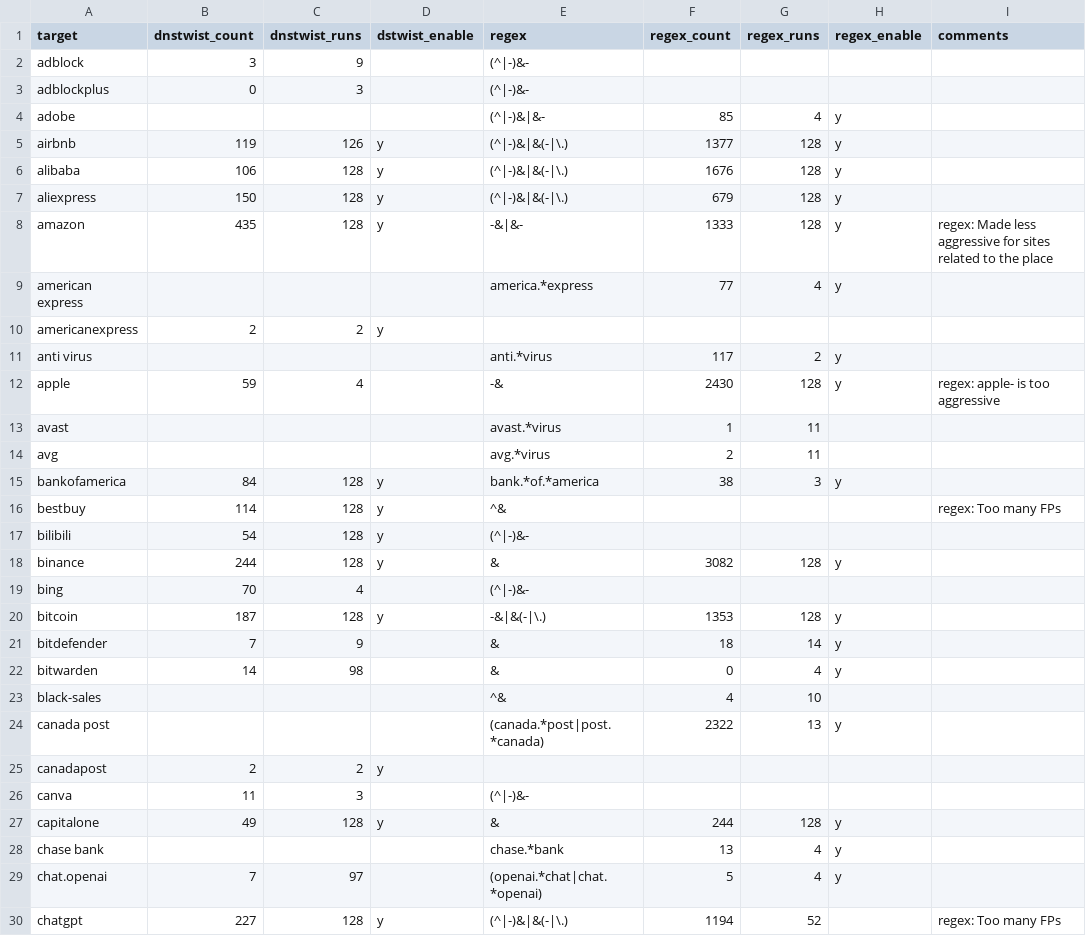
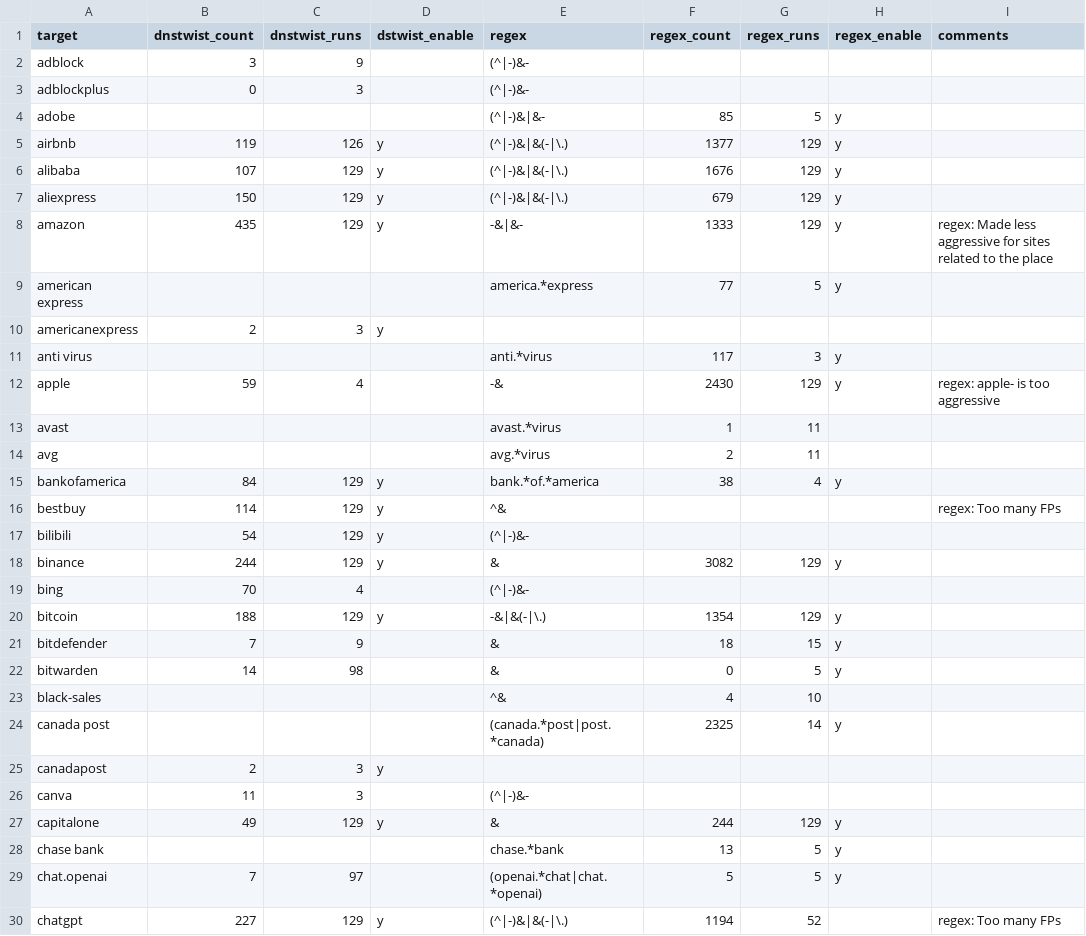
Before and after one commit to jarelllama/Scam-Blocklist, a CSV file: config/phishing_targets.csv, drawn as a sheet; only a part is shown; the diff covers the shown part only.

```diff
--- a/config/phishing_targets.csv
+++ b/config/phishing_targets.csv
@@ -3,28 +3,28 @@ adblock,3,9,,(^|-)&-,,,,
 adblockplus,0,3,,(^|-)&-,,,,
-adobe,,,,(^|-)&|&-,85,4,y,
-airbnb,119,126,y,(^|-)&|&(-|\.),1377,128,y,
-alibaba,106,128,y,(^|-)&|&(-|\.),1676,128,y,
-aliexpress,150,128,y,(^|-)&|&(-|\.),679,128,y,
-amazon,435,128,y,-&|&-,1333,128,y,regex: Made less aggressive for sites related to the place
-american express,,,,america.*express,77,4,y,
-americanexpress,2,2,y,,,,,
-anti virus,,,,anti.*virus,117,2,y,
-apple,59,4,,-&,2430,128,y,regex: apple- is too aggressive
+adobe,,,,(^|-)&|&-,85,5,y,
+airbnb,119,126,y,(^|-)&|&(-|\.),1377,129,y,
+alibaba,107,129,y,(^|-)&|&(-|\.),1676,129,y,
+aliexpress,150,129,y,(^|-)&|&(-|\.),679,129,y,
+amazon,435,129,y,-&|&-,1333,129,y,regex: Made less aggressive for sites related to the place
+american express,,,,america.*express,77,5,y,
+americanexpress,2,3,y,,,,,
+anti virus,,,,anti.*virus,117,3,y,
+apple,59,4,,-&,2430,129,y,regex: apple- is too aggressive
 avast,,,,avast.*virus,1,11,,
 avg,,,,avg.*virus,2,11,,
-bankofamerica,84,128,y,bank.*of.*america,38,3,y,
-bestbuy,114,128,y,^&,,,,regex: Too many FPs
-bilibili,54,128,y,(^|-)&-,,,,
-binance,244,128,y,&,3082,128,y,
+bankofamerica,84,129,y,bank.*of.*america,38,4,y,
+bestbuy,114,129,y,^&,,,,regex: Too many FPs
+bilibili,54,129,y,(^|-)&-,,,,
+binance,244,129,y,&,3082,129,y,
 bing,70,4,,(^|-)&-,,,,
-bitcoin,187,128,y,-&|&(-|\.),1353,128,y,
-bitdefender,7,9,,&,18,14,y,
-bitwarden,14,98,,&,0,4,y,
+bitcoin,188,129,y,-&|&(-|\.),1354,129,y,
+bitdefender,7,9,,&,18,15,y,
+bitwarden,14,98,,&,0,5,y,
 black-sales,,,,^&,4,10,,
-canada post,,,,(canada.*post|post.*canada),2322,13,y,
-canadapost,2,2,y,,,,,
+canada post,,,,(canada.*post|post.*canada),2325,14,y,
+canadapost,2,3,y,,,,,
 canva,11,3,,(^|-)&-,,,,
-capitalone,49,128,y,&,244,128,y,
-chase bank,,,,chase.*bank,13,4,y,
-chat.openai,7,97,,(openai.*chat|chat.*openai),5,4,y,
-chatgpt,227,128,y,(^|-)&|&(-|\.),1194,52,,regex: Too many FPs
+capitalone,49,129,y,&,244,129,y,
+chase bank,,,,chase.*bank,13,5,y,
+chat.openai,7,97,,(openai.*chat|chat.*openai),5,5,y,
+chatgpt,227,129,y,(^|-)&|&(-|\.),1194,52,,regex: Too many FPs
```
Also changed, not shown: 130 edited cells elsewhere in this file, config/source_log.csv, 5 other files.
